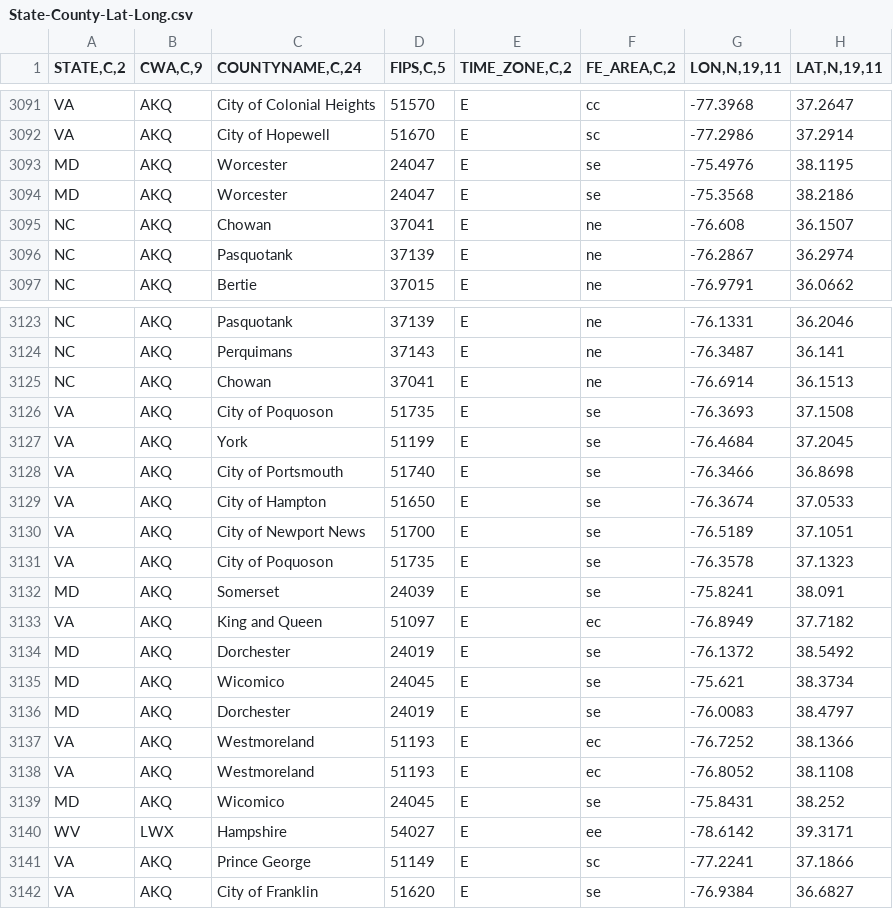
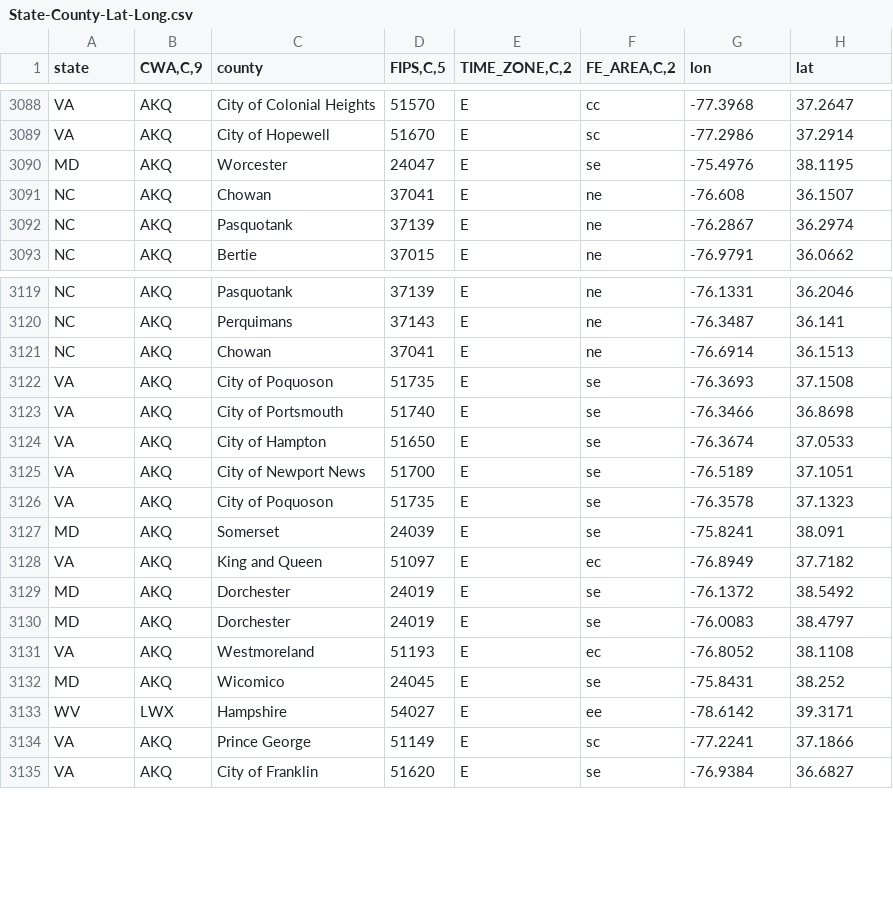
Before and after one commit to ZainHZaidi/AlgorithmicTrading, a CSV file: State-County-Lat-Long.csv, drawn as a sheet; only a part is shown, gaps mark what is left out; the diff covers the shown part only.

```diff
--- a/State-County-Lat-Long.csv
+++ b/State-County-Lat-Long.csv
@@ -1 +1 @@
-"STATE,C,2","CWA,C,9","COUNTYNAME,C,24","FIPS,C,5","TIME_ZONE,C,2","FE_AREA,C,2","LON,N,19,11","LAT,N,19,11"
+state,"CWA,C,9",county,"FIPS,C,5","TIME_ZONE,C,2","FE_AREA,C,2",lon,lat
@@ -3093,3 +3090,2 @@ VA,AKQ,City of Hopewell,51670,E,sc,-77.2986,37.2914
 MD,AKQ,Worcester,24047,E,se,-75.4976,38.1195
-MD,AKQ,Worcester,24047,E,se,-75.3568,38.2186
 NC,AKQ,Chowan,37041,E,ne,-76.608,36.1507
@@ -3126,3 +3122,2 @@ NC,AKQ,Chowan,37041,E,ne,-76.6914,36.1513
 VA,AKQ,City of Poquoson,51735,E,se,-76.3693,37.1508
-VA,AKQ,York,51199,E,se,-76.4684,37.2045
 VA,AKQ,City of Portsmouth,51740,E,se,-76.3466,36.8698
@@ -3134,5 +3129,3 @@ VA,AKQ,King and Queen,51097,E,ec,-76.8949,37.7182
 MD,AKQ,Dorchester,24019,E,se,-76.1372,38.5492
-MD,AKQ,Wicomico,24045,E,se,-75.621,38.3734
 MD,AKQ,Dorchester,24019,E,se,-76.0083,38.4797
-VA,AKQ,Westmoreland,51193,E,ec,-76.7252,38.1366
 VA,AKQ,Westmoreland,51193,E,ec,-76.8052,38.1108
```
Also changed, not shown: 21 removed rows elsewhere in this file, 8 other files.
